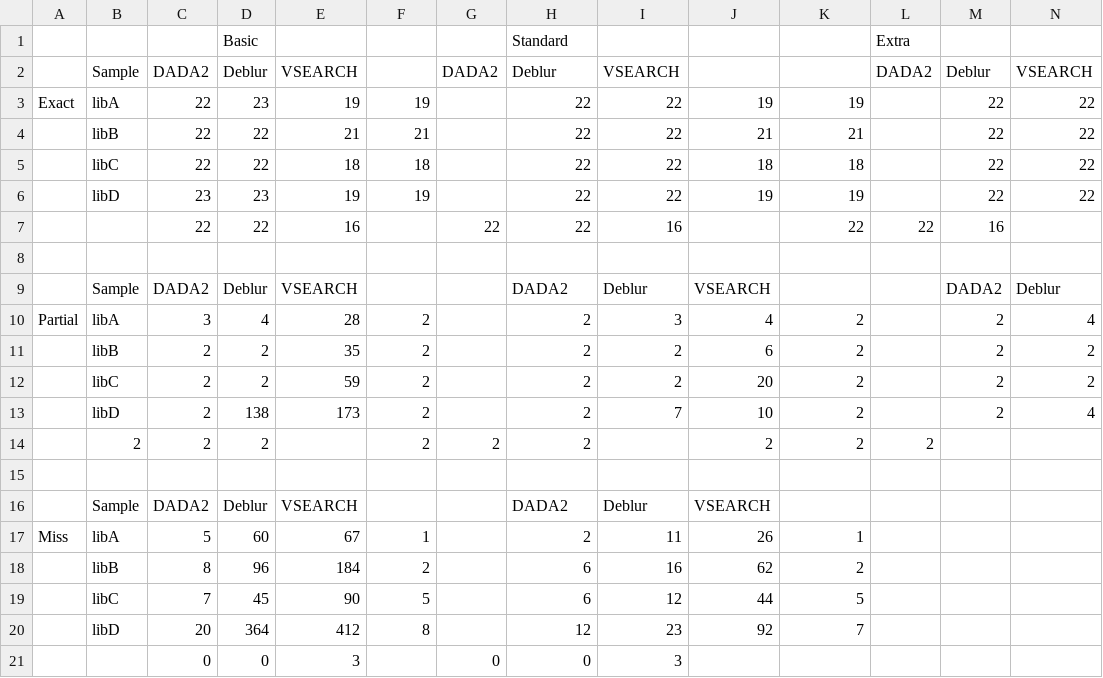
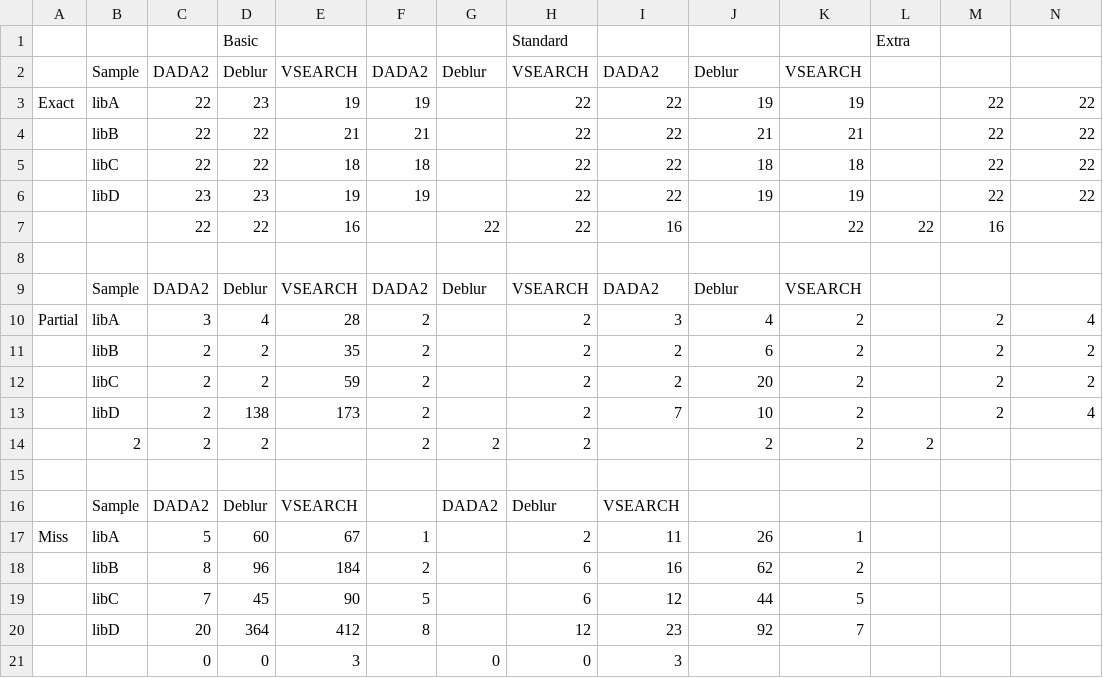
Before and after one commit to devonorourke/tidybug, a CSV file: SupplementaryFiguresTables/TableS6.csv, drawn as a sheet; only a part is shown; removed rows and columns are numbered as before the commit, all else as after; rows hold the shown columns only; the diff names each change by its address in the sheet, - before the commit and + after, or states it on an @@ line.

Commit message:
Update TableS6.csv

```diff
--- a/SupplementaryFiguresTables/TableS6.csv
+++ b/SupplementaryFiguresTables/TableS6.csv
-row 2:  | Sample | DADA2 | Deblur | VSEARCH |  | DADA2 | Deblur | VSEARCH |  |  | DADA2 | Deblur | VSEARCH
+row 2:  | Sample | DADA2 | Deblur | VSEARCH | DADA2 | Deblur | VSEARCH | DADA2 | Deblur | VSEARCH
-row 9:  | Sample | DADA2 | Deblur | VSEARCH |  |  | DADA2 | Deblur | VSEARCH |  |  | DADA2 | Deblur
+row 9:  | Sample | DADA2 | Deblur | VSEARCH | DADA2 | Deblur | VSEARCH | DADA2 | Deblur | VSEARCH
-G16: (empty)
+G16: DADA2
-H16: DADA2
+H16: Deblur
-I16: Deblur
+I16: VSEARCH
-J16: VSEARCH
+J16: (empty)
```
